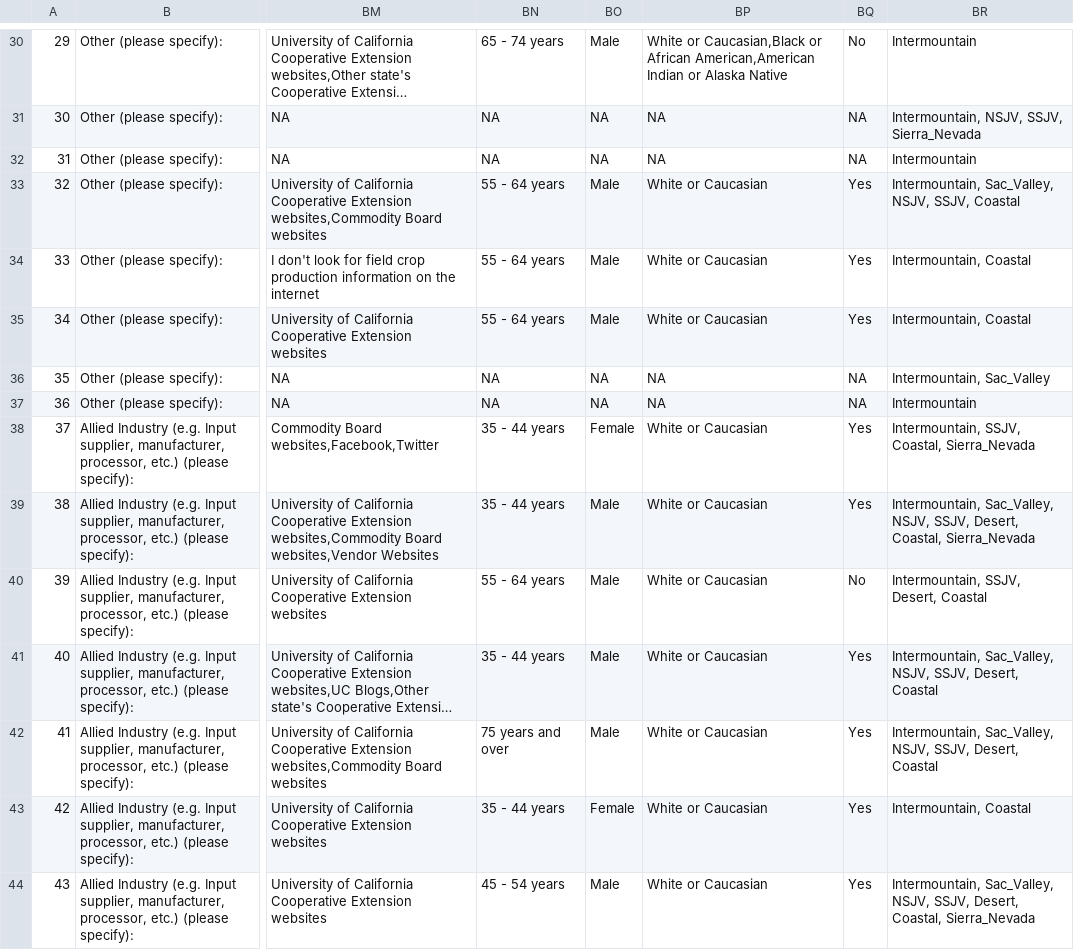
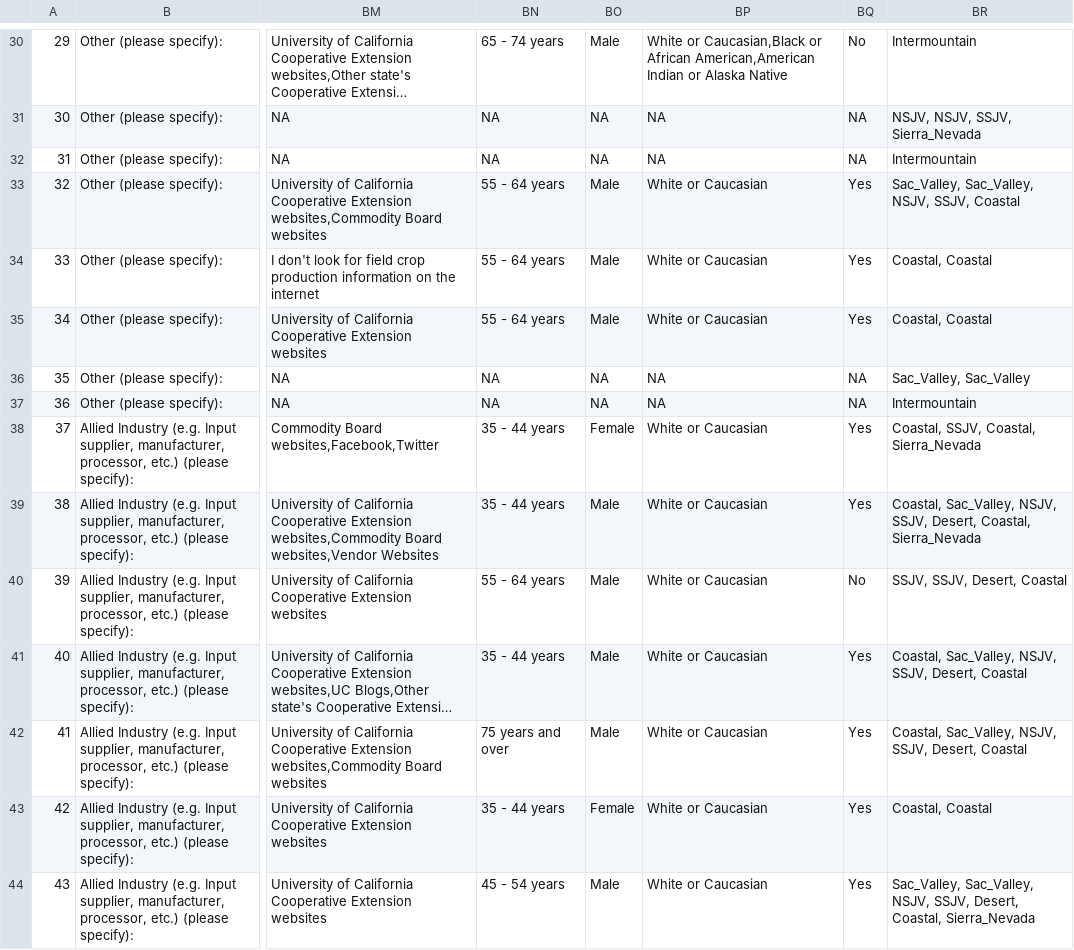
Before and after one commit to cwdaggs/agronomy-ecs193a, a CSV file: public/data/Other_Crop_Data.csv, drawn as a sheet; only a part is shown, gaps mark what is left out; long unchanged cells end in …; the diff covers the shown part only; the diff names each change by its address in the sheet, - before the commit and + after, or states it on an @@ line.

```diff
--- a/public/data/Other_Crop_Data.csv
+++ b/public/data/Other_Crop_Data.csv
-BR31: Intermountain, NSJV, SSJV, Sierra_Nevada
+BR31: NSJV, NSJV, SSJV, Sierra_Nevada
-BR33: Intermountain, Sac_Valley, NSJV, SSJV, Coastal
+BR33: Sac_Valley, Sac_Valley, NSJV, SSJV, Coastal
-BR34:BR35: Intermountain, Coastal
+BR34:BR35: Coastal, Coastal
-BR36: Intermountain, Sac_Valley
+BR36: Sac_Valley, Sac_Valley
-BR38: Intermountain, SSJV, Coastal, Sierra_Nevada
+BR38: Coastal, SSJV, Coastal, Sierra_Nevada
-BR39: Intermountain, Sac_Valley, NSJV,…
+BR39: Coastal, Sac_Valley, NSJV,…
-BR40: Intermountain, SSJV, Desert, Coastal
+BR40: SSJV, SSJV, Desert, Coastal
-BR41:BR42: Intermountain, Sac_Valley, NSJV,…
+BR41:BR42: Coastal, Sac_Valley, NSJV,…
-BR43: Intermountain, Coastal
+BR43: Coastal, Coastal
-BR44: Intermountain, Sac_Valley, NSJV,…
+BR44: Sac_Valley, Sac_Valley, NSJV,…
```
Also changed, not shown: 95 edited cells elsewhere in this file, public/data/Consultant_Crop_Data.csv, public/data/Grower_Crop_Data.csv, 1 other file.
